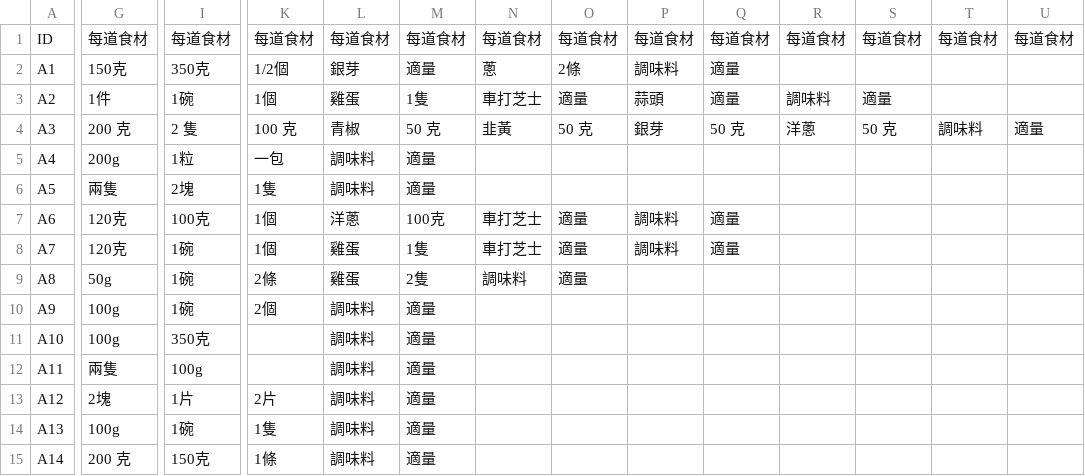
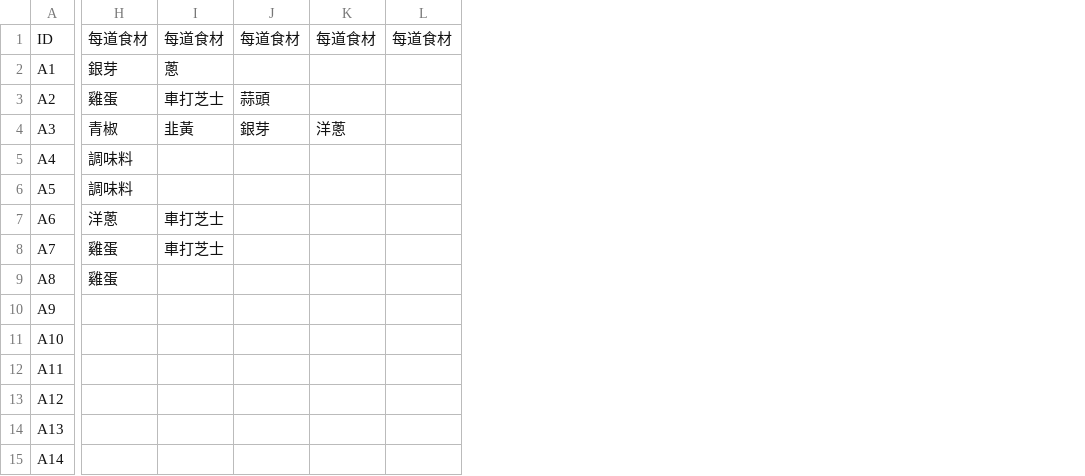
Before and after one commit to cwy11111/usthack2021, a CSV file: data/usthackcsv.csv, drawn as a sheet; only a part is shown, gaps mark what is left out; removed rows and columns are numbered as before the commit, all else as after; the diff covers the shown part only; the diff names each change by its address in the sheet, - before the commit and + after, or states it on an @@ line.

Commit message:
make changes on csv file

```diff
--- a/data/usthackcsv.csv
+++ b/data/usthackcsv.csv
-column G, rows 1-15: 每道食材 | 150克 | 1件 | 200 克 | 200g | 兩隻 | 120克 | 120克 | 50g | 100g | 100g | 兩隻 | 2塊 | 100g | 200 克
-column I, rows 1-15: 每道食材 | 350克 | 1碗 | 2 隻 | 1粒 | 2塊 | 100克 | 1碗 | 1碗 | 1碗 | 350克 | 100g | 1片 | 1碗 | 150克
-column K, rows 1-15: 每道食材 | 1/2個 | 1個 | 100 克 | 一包 | 1隻 | 1個 | 1個 | 2條 | 2個 |  |  | 2片 | 1隻 | 1條
-column M, rows 1-15: 每道食材 | 適量 | 1隻 | 50 克 | 適量 | 適量 | 100克 | 1隻 | 2隻 | 適量 | 適量 | 適量 | 適量 | 適量 | 適量
-column O, rows 1-9: 每道食材 | 2條 | 適量 | 50 克 |  |  | 適量 | 適量 | 適量
-column Q, rows 1-8: 每道食材 | 適量 | 適量 | 50 克 |  |  | 適量 | 適量
-column S, rows 1-4: 每道食材 |  | 適量 | 50 克
-column U, rows 1-4: 每道食材 |  |  | 適量
-J2: 調味料
+J2: (empty)
-K3: 調味料
+K3: (empty)
-L4: 調味料
+L4: (empty)
-J7:J8: 調味料
+J7:J8: (empty)
-I9: 調味料
+I9: (empty)
-H10:H15: 調味料
+H10:H15: (empty)
```
Also changed, not shown: 1 removed column elsewhere in this file.
